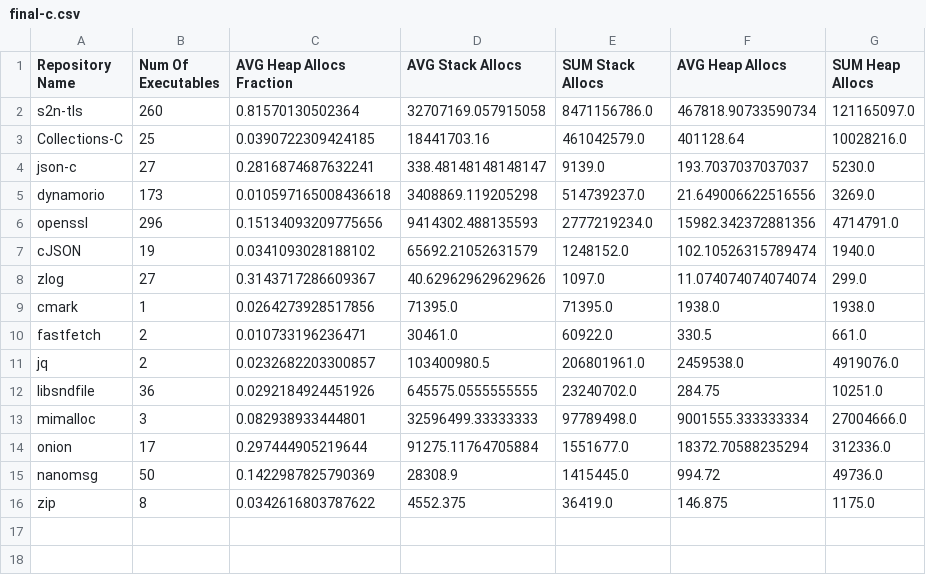
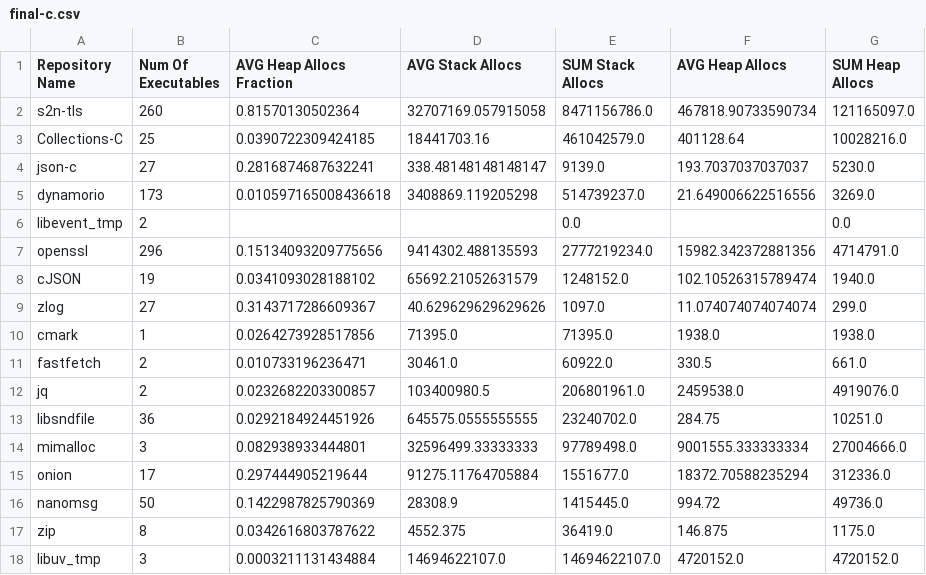
Before and after one commit to c71n93/alloc-inspector, a CSV file: results/c/final-c.csv, drawn as a sheet; the diff names each change by its address in the sheet, - before the commit and + after, or states it on an @@ line.

Commit message:
add more data processing functions to python script

```diff
--- a/results/c/final-c.csv
+++ b/results/c/final-c.csv
+row 6: libevent_tmp | 2 |  |  | 0.0 |  | 0.0
+row 18: libuv_tmp | 3 | 0.0003211131434884 | 14694622107.0 | 14694622107.0 | 4720152.0 | 4720152.0
```
Also changed, not shown: results/c++/benchmark.csv, results/c++/final-c++.csv, 4 other files.
